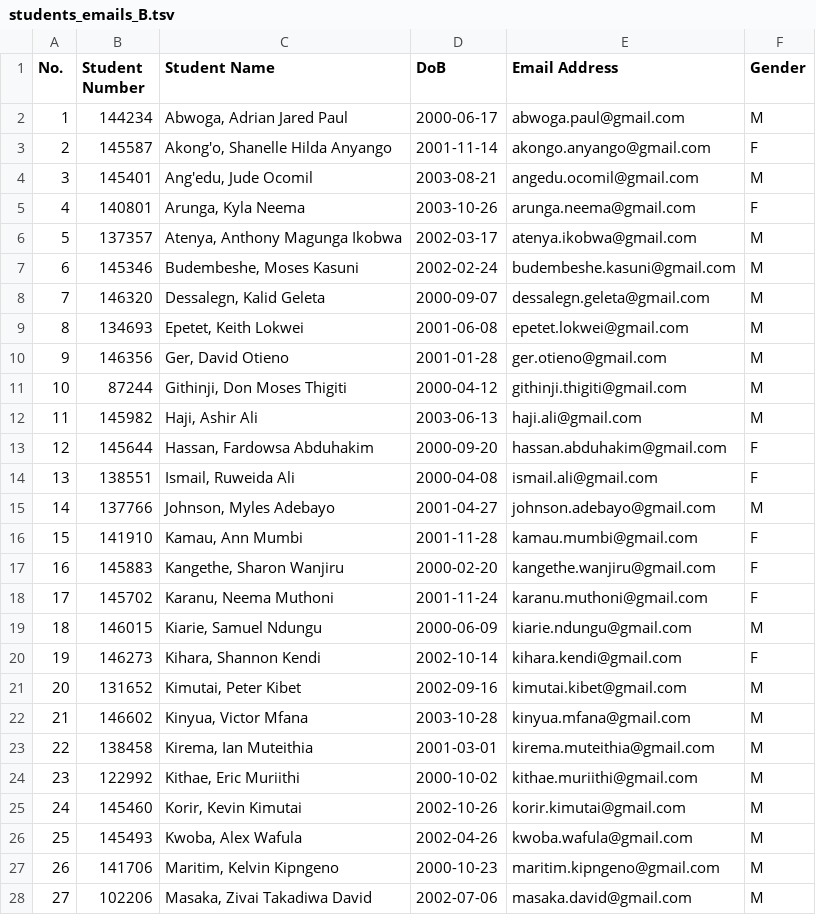
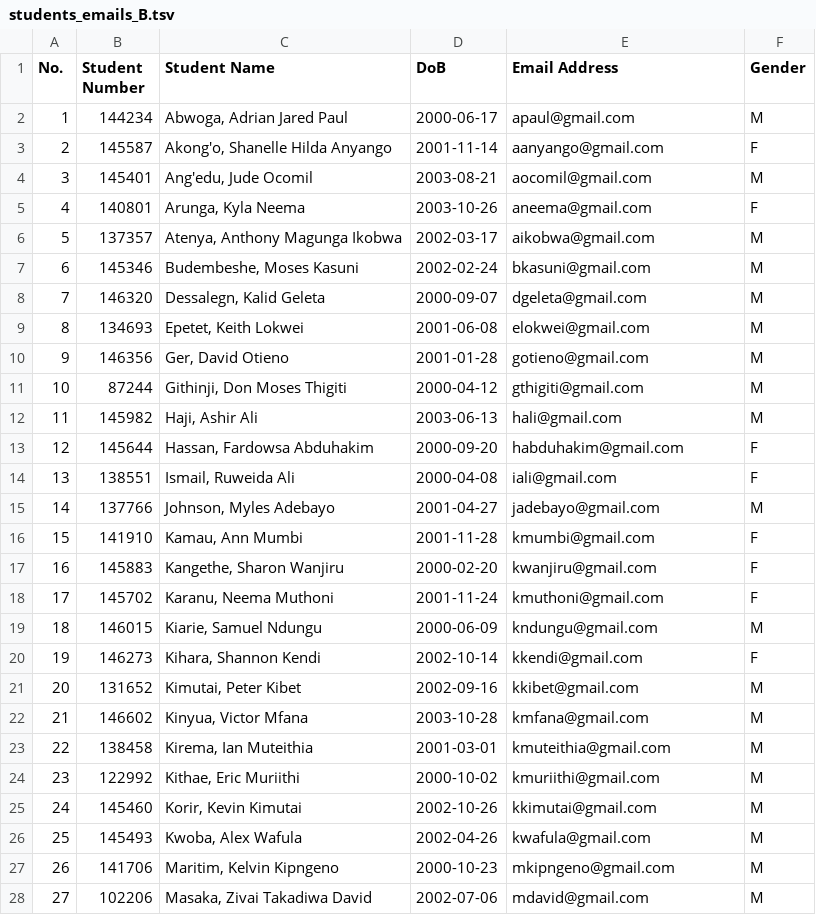
Before and after one commit to blackninja81/python-pandas, a TSV file: env-1/students/students_emails_B.tsv, drawn as a sheet; only a part is shown; the diff covers the shown part only.

```diff
--- a/env-1/students/students_emails_B.tsv
+++ b/env-1/students/students_emails_B.tsv
@@ -1,28 +1,28 @@
 No.	Student Number	Student Name	DoB	Email Address	Gender
-1	144234	Abwoga, Adrian Jared Paul	2000-06-17	abwoga.paul@gmail.com	M
-2	145587	Akong'o, Shanelle Hilda Anyango	2001-11-14	akongo.anyango@gmail.com	F
-3	145401	Ang'edu, Jude Ocomil	2003-08-21	angedu.ocomil@gmail.com	M
-4	140801	Arunga, Kyla Neema	2003-10-26	arunga.neema@gmail.com	F
-5	137357	Atenya, Anthony Magunga Ikobwa	2002-03-17	atenya.ikobwa@gmail.com	M
-6	145346	Budembeshe, Moses Kasuni	2002-02-24	budembeshe.kasuni@gmail.com	M
-7	146320	Dessalegn, Kalid Geleta	2000-09-07	dessalegn.geleta@gmail.com	M
-8	134693	Epetet, Keith Lokwei	2001-06-08	epetet.lokwei@gmail.com	M
-9	146356	Ger, David Otieno	2001-01-28	ger.otieno@gmail.com	M
-10	87244	Githinji, Don Moses Thigiti	2000-04-12	githinji.thigiti@gmail.com	M
-11	145982	Haji, Ashir Ali	2003-06-13	haji.ali@gmail.com	M
-12	145644	Hassan, Fardowsa Abduhakim	2000-09-20	hassan.abduhakim@gmail.com	F
-13	138551	Ismail, Ruweida Ali	2000-04-08	ismail.ali@gmail.com	F
-14	137766	Johnson, Myles Adebayo	2001-04-27	johnson.adebayo@gmail.com	M
-15	141910	Kamau, Ann Mumbi	2001-11-28	kamau.mumbi@gmail.com	F
-16	145883	Kangethe, Sharon Wanjiru	2000-02-20	kangethe.wanjiru@gmail.com	F
-17	145702	Karanu, Neema Muthoni	2001-11-24	karanu.muthoni@gmail.com	F
-18	146015	Kiarie, Samuel Ndungu	2000-06-09	kiarie.ndungu@gmail.com	M
-19	146273	Kihara, Shannon Kendi	2002-10-14	kihara.kendi@gmail.com	F
-20	131652	Kimutai, Peter Kibet	2002-09-16	kimutai.kibet@gmail.com	M
-21	146602	Kinyua, Victor Mfana	2003-10-28	kinyua.mfana@gmail.com	M
-22	138458	Kirema, Ian Muteithia	2001-03-01	kirema.muteithia@gmail.com	M
-23	122992	Kithae, Eric Muriithi	2000-10-02	kithae.muriithi@gmail.com	M
-24	145460	Korir, Kevin Kimutai	2002-10-26	korir.kimutai@gmail.com	M
-25	145493	Kwoba, Alex Wafula	2002-04-26	kwoba.wafula@gmail.com	M
-26	141706	Maritim, Kelvin Kipngeno	2000-10-23	maritim.kipngeno@gmail.com	M
-27	102206	Masaka, Zivai Takadiwa David	2002-07-06	masaka.david@gmail.com	M
+1	144234	Abwoga, Adrian Jared Paul	2000-06-17	apaul@gmail.com	M
+2	145587	Akong'o, Shanelle Hilda Anyango	2001-11-14	aanyango@gmail.com	F
+3	145401	Ang'edu, Jude Ocomil	2003-08-21	aocomil@gmail.com	M
+4	140801	Arunga, Kyla Neema	2003-10-26	aneema@gmail.com	F
+5	137357	Atenya, Anthony Magunga Ikobwa	2002-03-17	aikobwa@gmail.com	M
+6	145346	Budembeshe, Moses Kasuni	2002-02-24	bkasuni@gmail.com	M
+7	146320	Dessalegn, Kalid Geleta	2000-09-07	dgeleta@gmail.com	M
+8	134693	Epetet, Keith Lokwei	2001-06-08	elokwei@gmail.com	M
+9	146356	Ger, David Otieno	2001-01-28	gotieno@gmail.com	M
+10	87244	Githinji, Don Moses Thigiti	2000-04-12	gthigiti@gmail.com	M
+11	145982	Haji, Ashir Ali	2003-06-13	hali@gmail.com	M
+12	145644	Hassan, Fardowsa Abduhakim	2000-09-20	habduhakim@gmail.com	F
+13	138551	Ismail, Ruweida Ali	2000-04-08	iali@gmail.com	F
+14	137766	Johnson, Myles Adebayo	2001-04-27	jadebayo@gmail.com	M
+15	141910	Kamau, Ann Mumbi	2001-11-28	kmumbi@gmail.com	F
+16	145883	Kangethe, Sharon Wanjiru	2000-02-20	kwanjiru@gmail.com	F
+17	145702	Karanu, Neema Muthoni	2001-11-24	kmuthoni@gmail.com	F
+18	146015	Kiarie, Samuel Ndungu	2000-06-09	kndungu@gmail.com	M
+19	146273	Kihara, Shannon Kendi	2002-10-14	kkendi@gmail.com	F
+20	131652	Kimutai, Peter Kibet	2002-09-16	kkibet@gmail.com	M
+21	146602	Kinyua, Victor Mfana	2003-10-28	kmfana@gmail.com	M
+22	138458	Kirema, Ian Muteithia	2001-03-01	kmuteithia@gmail.com	M
+23	122992	Kithae, Eric Muriithi	2000-10-02	kmuriithi@gmail.com	M
+24	145460	Korir, Kevin Kimutai	2002-10-26	kkimutai@gmail.com	M
+25	145493	Kwoba, Alex Wafula	2002-04-26	kwafula@gmail.com	M
+26	141706	Maritim, Kelvin Kipngeno	2000-10-23	mkipngeno@gmail.com	M
+27	102206	Masaka, Zivai Takadiwa David	2002-07-06	mdavid@gmail.com	M
```
Also changed, not shown: 37 edited cells elsewhere in this file, 2 other files.
